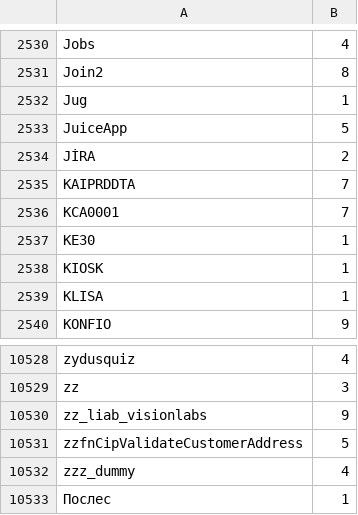
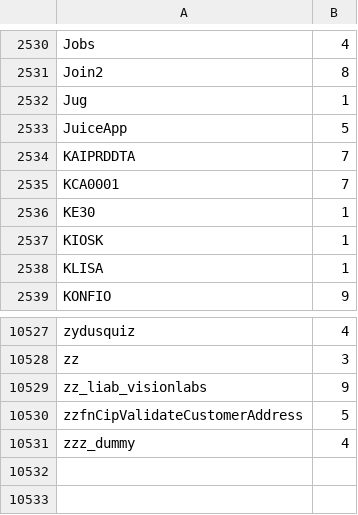
Before and after one commit to pruzko/hakuin, a CSV file: data/corpuses/owners_case_sensitive.csv, drawn as a sheet; only a part is shown, gaps mark what is left out.

```diff
--- a/data/corpuses/owners_case_sensitive.csv
+++ b/data/corpuses/owners_case_sensitive.csv
@@ -2533,3 +2533,2 @@ Jug,1
 JuiceApp,5
-JİRA,2
 KAIPRDDTA,7
@@ -10532,2 +10531 @@ zzfnCipValidateCustomerAddress,5
 zzz_dummy,4
-Послес,1
```
Also changed, not shown: data/corpuses/columns_foreign.csv, data/corpuses/tables_case_sensitive_escaped.csv, 13 other files.
